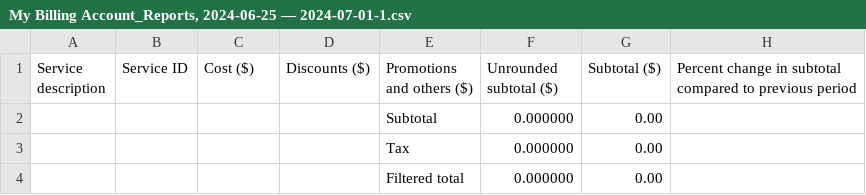
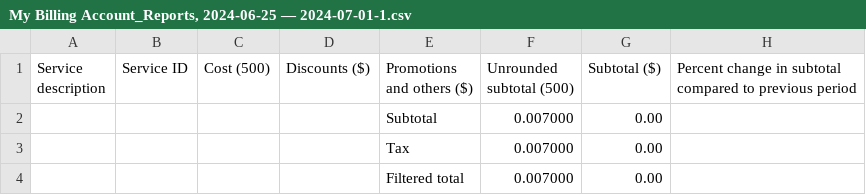
Before and after one commit to Mariapere-ai/CCGen, a CSV file: My Billing Account_Reports, 2024-06-25 — 2024-07-01-1.csv, drawn as a sheet.

Commit message:
Update My Billing Account_Reports, 2024-06-25 — 2024-07-01-1.csv

```diff
--- a/My Billing Account_Reports, 2024-06-25 — 2024-07-01-1.csv
+++ b/My Billing Account_Reports, 2024-06-25 — 2024-07-01-1.csv
@@ -1,4 +1,4 @@
-Service description,Service ID,Cost ($),Discounts ($),Promotions and others ($),Unrounded subtotal ($),Subtotal ($),Percent change in subtotal compared to previous period
-,,,,Subtotal,0.000000,0.00
-,,,,Tax,0.000000,0.00
-,,,,Filtered total,0.000000,0.00
+Service description,Service ID,Cost (500),Discounts ($),Promotions and others ($),Unrounded subtotal (500),Subtotal ($),Percent change in subtotal compared to previous period
+,,,,Subtotal,0.007000,0.00
+,,,,Tax,0.007000,0.00
+,,,,Filtered total,0.007000,0.00
```
